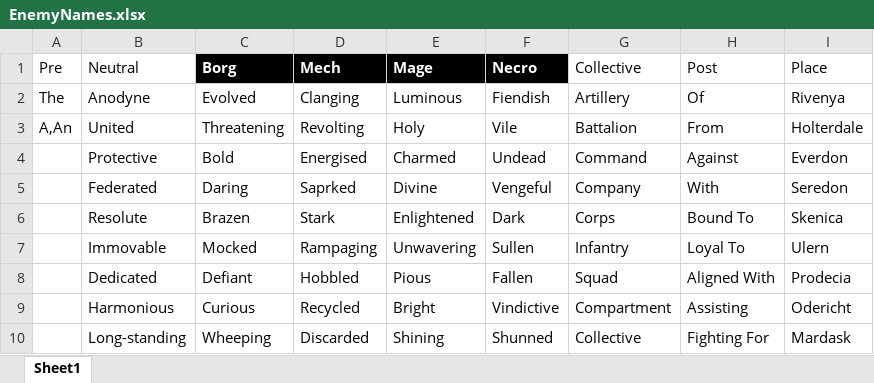
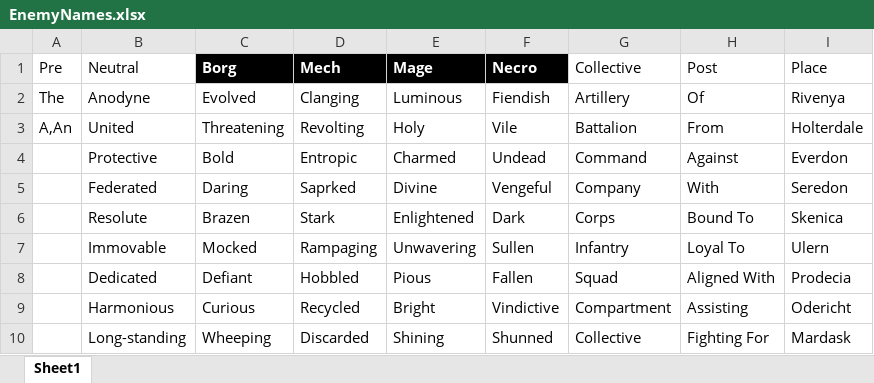
Before and after one commit to creepyLANguy/MechsAndMagesPrototype, an Excel workbook: EnemyNames.xlsx, sheet Sheet1, drawn as a sheet; only a part is shown; values as stored, in another font and other column widths than the file's, no borders; table styles not drawn; the diff names each change by its address in the sheet, - before the commit and + after, or states it on an @@ line.

```diff
--- a/EnemyNames.xlsx (sheet Sheet1)
+++ b/EnemyNames.xlsx (sheet Sheet1)
-D4 (Mech): Energised
+D4 (Mech): Entropic
```
Also changed, not shown: 7 other files.
